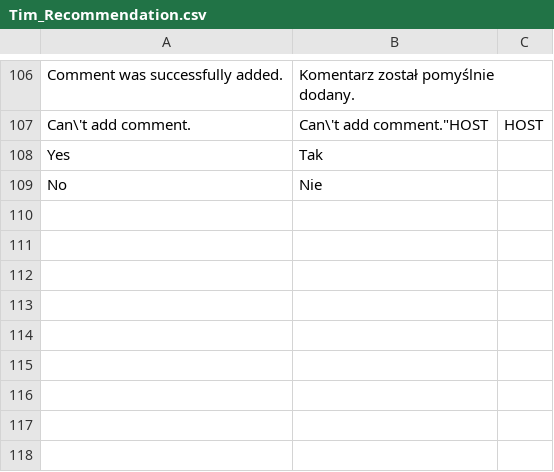
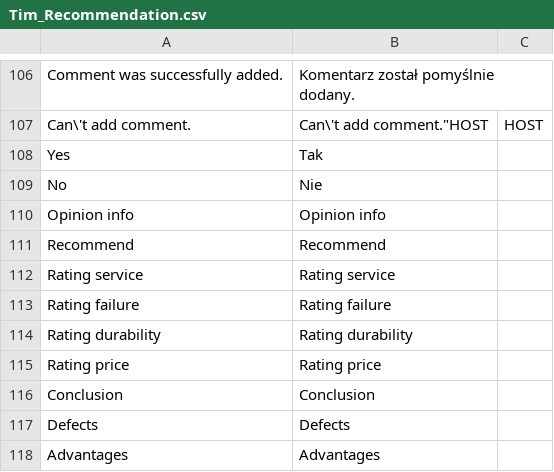
Before and after one commit to Vladishev/recommendation, a CSV file: app/locale/pl_PL/Tim_Recommendation.csv, drawn as a sheet; only a part is shown, gaps mark what is left out; the diff names each change by its address in the sheet, - before the commit and + after, or states it on an @@ line.

```diff
--- a/app/locale/pl_PL/Tim_Recommendation.csv
+++ b/app/locale/pl_PL/Tim_Recommendation.csv
+row 110: Opinion info | Opinion info
+row 111: Recommend | Recommend
+row 112: Rating service | Rating service
+row 113: Rating failure | Rating failure
+row 114: Rating durability | Rating durability
+row 115: Rating price | Rating price
+row 116: Conclusion | Conclusion
+row 117: Defects | Defects
+row 118: Advantages | Advantages
```
Also changed, not shown: 8 other files.
